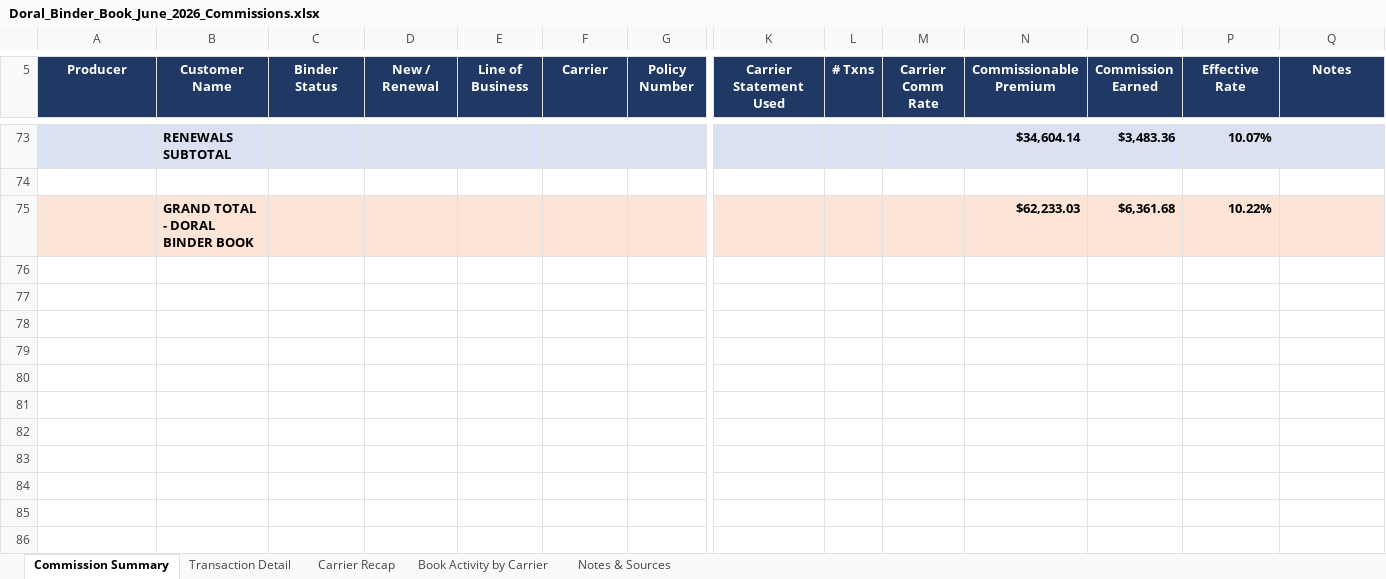
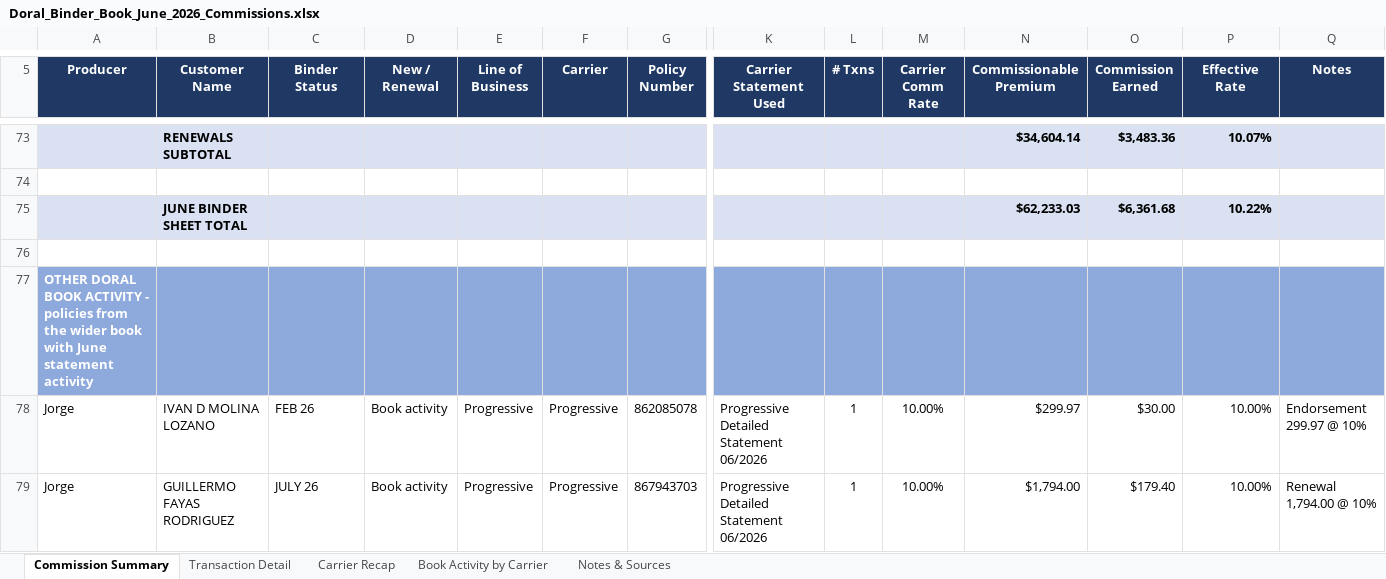
Before and after one commit to amanzor/uib-binderbook, an Excel workbook: commissions/2026-06/Doral_Binder_Book_June_2026_Commissions.xlsx, sheet Commission Summary, drawn as a sheet; only a part is shown, gaps mark what is left out; values as stored, in another font and other column widths than the file's, no borders; charts and pictures not drawn; rows hold the shown columns only; the diff covers the shown part only; the diff names each change by its address in the sheet, - before the commit and + after, or states it on an @@ line.

```diff
--- a/commissions/2026-06/Doral_Binder_Book_June_2026_Commissions.xlsx (sheet Commission Summary)
+++ b/commissions/2026-06/Doral_Binder_Book_June_2026_Commissions.xlsx (sheet Commission Summary)
-A75:Q75 fill: #FCE4D6
+A75:Q75 fill: #D9E1F2
-B75 (Customer Name): GRAND TOTAL - DORAL BINDER BOOK
+B75 (Customer Name): JUNE BINDER SHEET TOTAL
+row 76: (empty)
+row 77: OTHER DORAL BOOK ACTIVITY - policies from the wider book with June statement activity
+row 78: Jorge | IVAN D MOLINA LOZANO | FEB 26 | Book activity | Progressive | Progressive | 862085078 | Progressive Detailed Statement 06/2026 | 1 | 10.00% | $299.97 | $30.00 | 10.00% | Endorsement 299.97 @ 10%
+row 79: Jorge | GUILLERMO FAYAS RODRIGUEZ | JULY 26 | Book activity | Progressive | Progressive | 867943703 | Progressive Detailed Statement 06/2026 | 1 | 10.00% | $1,794.00 | $179.40 | 10.00% | Renewal 1,794.00 @ 10%
```
Also changed, not shown: 72 added rows and cell formats elsewhere in this sheet, sheet Book Activity by Carrier, sheet Notes & Sources, sheet Carrier Recap, formulas that keep their value, 3 other files.
